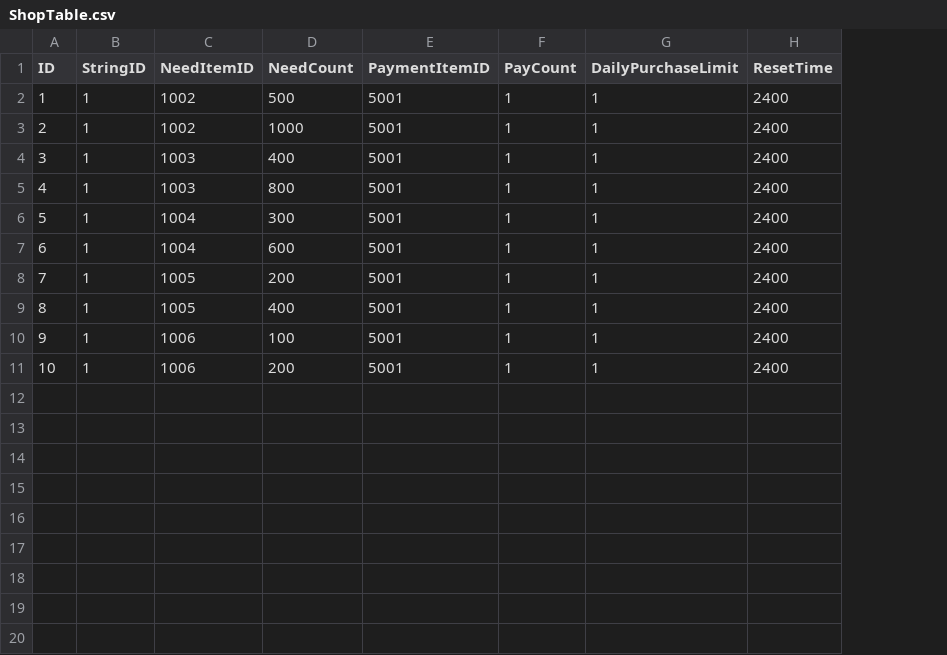
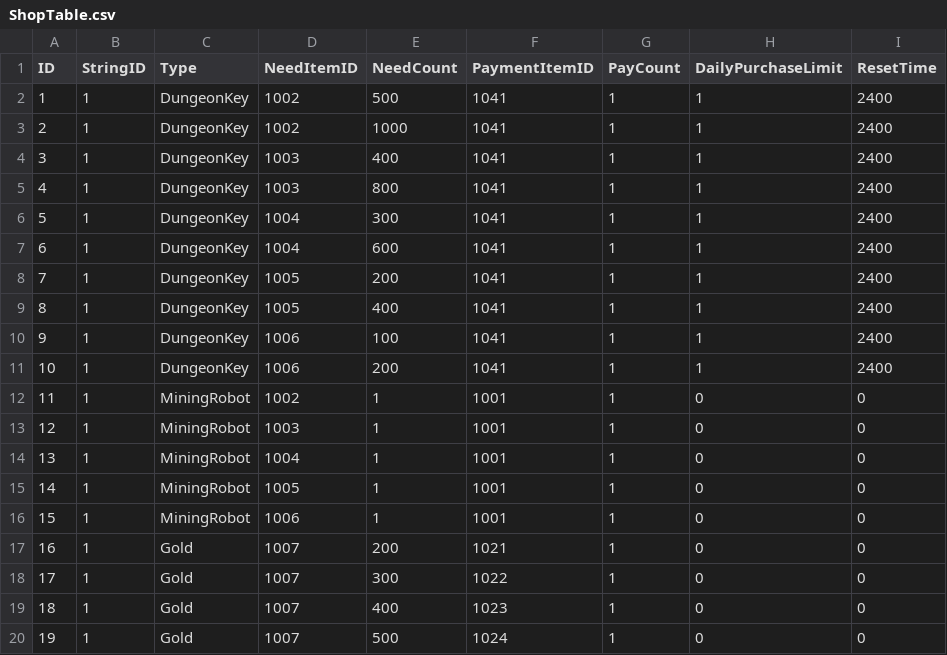
Before and after one commit to jikwang-park/SpaceMiner, a CSV file: Unity/Assets/Addressables/DataTables/ShopTable.csv, drawn as a sheet; addresses are those after the commit; the diff names each change by its address in the sheet, - before the commit and + after, or states it on an @@ line.

```diff
--- a/Unity/Assets/Addressables/DataTables/ShopTable.csv
+++ b/Unity/Assets/Addressables/DataTables/ShopTable.csv
+column C (Type), rows 2-11: all DungeonKey
-F2:F11 (PaymentItemID): 5001
+F2:F11 (PaymentItemID): 1041
+row 12: 11 | 1 | MiningRobot | 1002 | 1 | 1001 | 1 | 0 | 0
+row 13: 12 | 1 | MiningRobot | 1003 | 1 | 1001 | 1 | 0 | 0
+row 14: 13 | 1 | MiningRobot | 1004 | 1 | 1001 | 1 | 0 | 0
+row 15: 14 | 1 | MiningRobot | 1005 | 1 | 1001 | 1 | 0 | 0
+row 16: 15 | 1 | MiningRobot | 1006 | 1 | 1001 | 1 | 0 | 0
+row 17: 16 | 1 | Gold | 1007 | 200 | 1021 | 1 | 0 | 0
+row 18: 17 | 1 | Gold | 1007 | 300 | 1022 | 1 | 0 | 0
+row 19: 18 | 1 | Gold | 1007 | 400 | 1023 | 1 | 0 | 0
+row 20: 19 | 1 | Gold | 1007 | 500 | 1024 | 1 | 0 | 0
```
Also changed, not shown: 1 other file.
